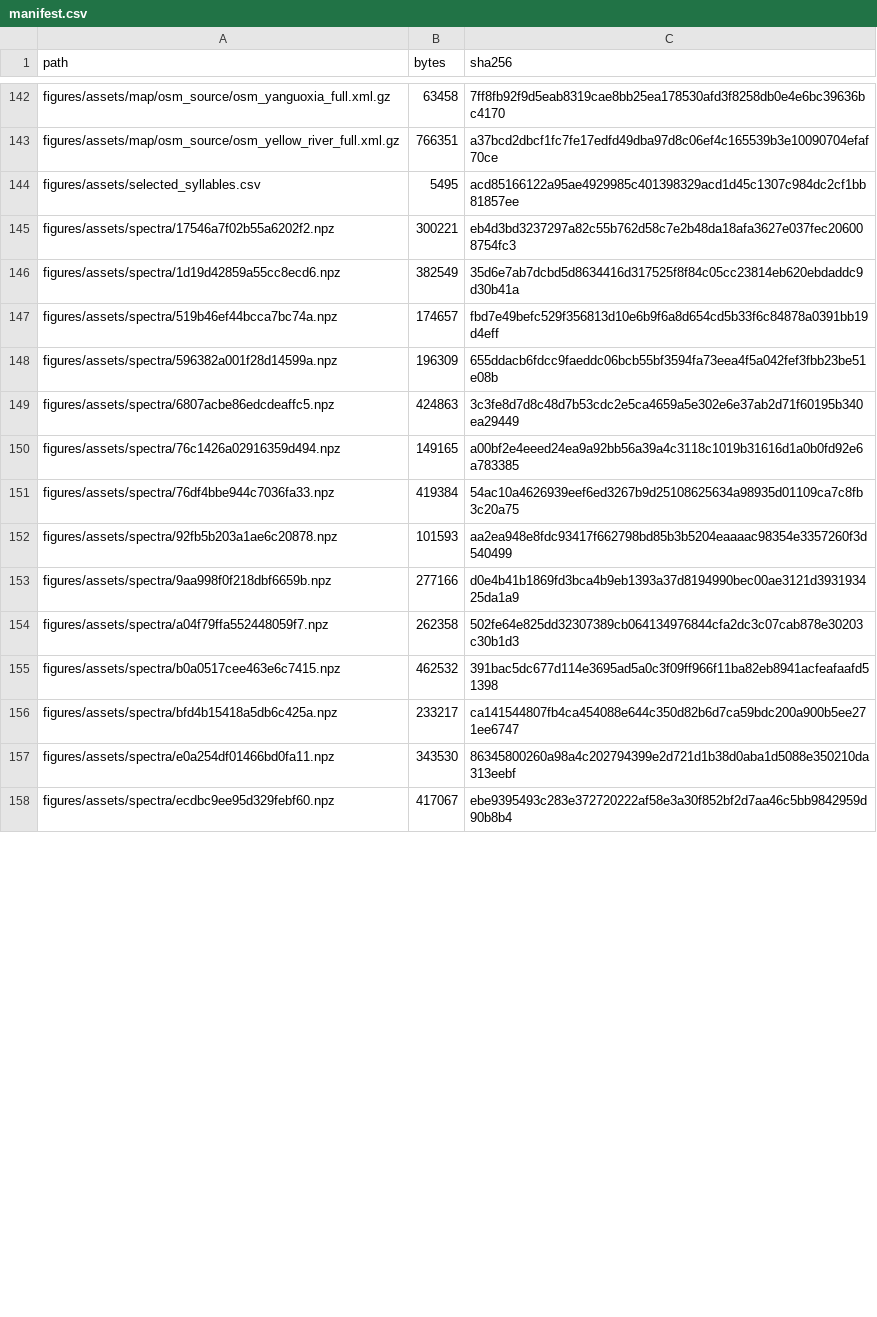
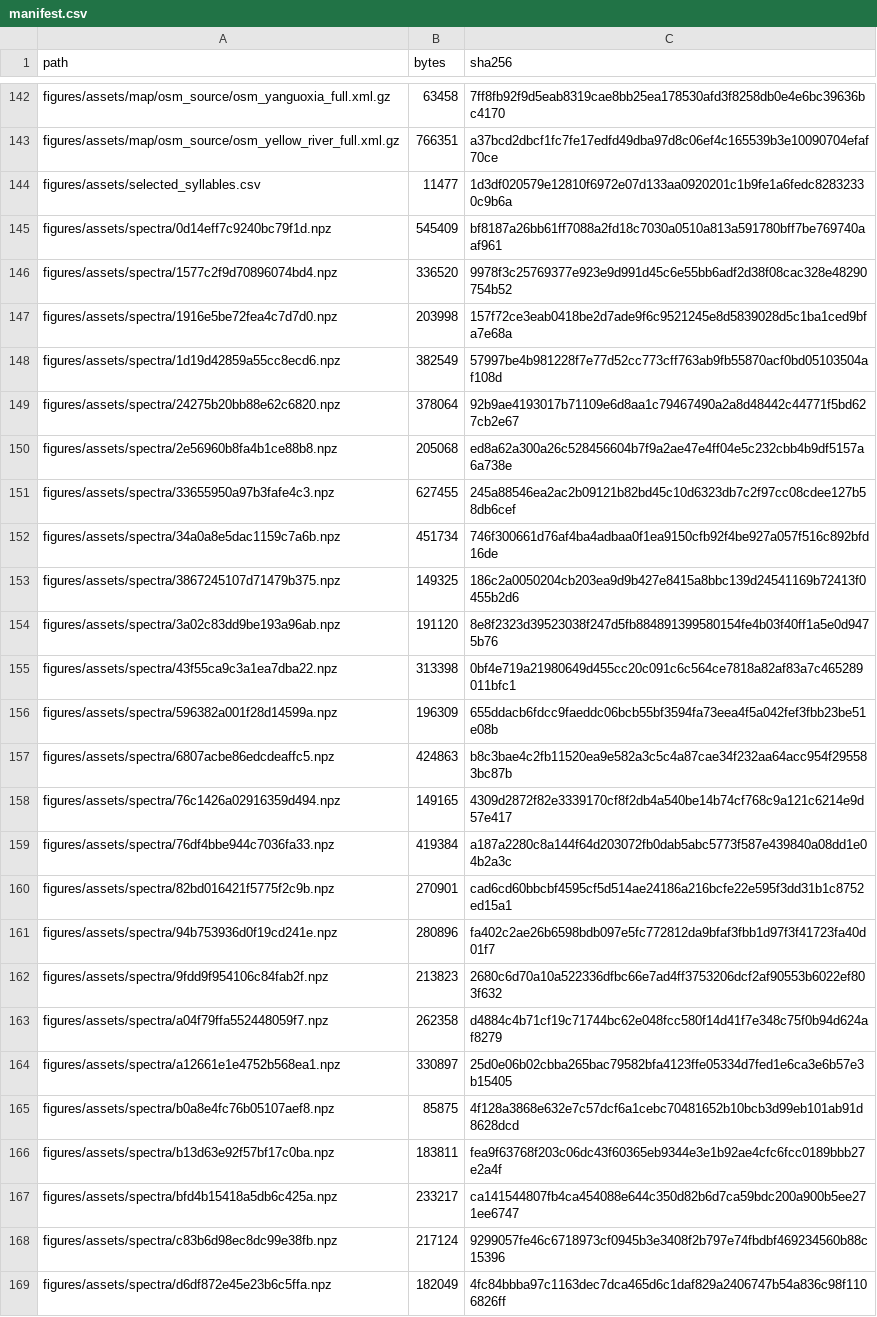
Before and after one commit to linlin0329/tree-sparrow-acoustic-code, a CSV file: code/manifest.csv, drawn as a sheet; only a part is shown, gaps mark what is left out; the diff covers the shown part only.

```diff
--- a/code/manifest.csv
+++ b/code/manifest.csv
@@ -143,16 +143,27 @@ figures/assets/map/osm_source/osm_yanguoxia_full.xml.gz,63458,7ff8fb92f9d5eab831
 figures/assets/map/osm_source/osm_yellow_river_full.xml.gz,766351,a37bcd2dbcf1fc7fe17edfd49dba97d8c06ef4c165539b3e10090704efaf70ce
-figures/assets/selected_syllables.csv,5495,acd85166122a95ae4929985c401398329acd1d45c1307c984dc2cf1bb81857ee
-figures/assets/spectra/17546a7f02b55a6202f2.npz,300221,eb4d3bd3237297a82c55b762d58c7e2b48da18afa3627e037fec206008754fc3
-figures/assets/spectra/1d19d42859a55cc8ecd6.npz,382549,35d6e7ab7dcbd5d8634416d317525f8f84c05cc23814eb620ebdaddc9d30b41a
-figures/assets/spectra/519b46ef44bcca7bc74a.npz,174657,fbd7e49befc529f356813d10e6b9f6a8d654cd5b33f6c84878a0391bb19d4eff
+figures/assets/selected_syllables.csv,11477,1d3df020579e12810f6972e07d133aa0920201c1b9fe1a6fedc82832330c9b6a
+figures/assets/spectra/0d14eff7c9240bc79f1d.npz,545409,bf8187a26bb61ff7088a2fd18c7030a0510a813a591780bff7be769740aaf961
+figures/assets/spectra/1577c2f9d70896074bd4.npz,336520,9978f3c25769377e923e9d991d45c6e55bb6adf2d38f08cac328e48290754b52
+figures/assets/spectra/1916e5be72fea4c7d7d0.npz,203998,157f72ce3eab0418be2d7ade9f6c9521245e8d5839028d5c1ba1ced9bfa7e68a
+figures/assets/spectra/1d19d42859a55cc8ecd6.npz,382549,57997be4b981228f7e77d52cc773cff763ab9fb55870acf0bd05103504af108d
+figures/assets/spectra/24275b20bb88e62c6820.npz,378064,92b9ae4193017b71109e6d8aa1c79467490a2a8d48442c44771f5bd627cb2e67
+figures/assets/spectra/2e56960b8fa4b1ce88b8.npz,205068,ed8a62a300a26c528456604b7f9a2ae47e4ff04e5c232cbb4b9df5157a6a738e
+figures/assets/spectra/33655950a97b3fafe4c3.npz,627455,245a88546ea2ac2b09121b82bd45c10d6323db7c2f97cc08cdee127b58db6cef
+figures/assets/spectra/34a0a8e5dac1159c7a6b.npz,451734,746f300661d76af4ba4adbaa0f1ea9150cfb92f4be927a057f516c892bfd16de
+figures/assets/spectra/3867245107d71479b375.npz,149325,186c2a0050204cb203ea9d9b427e8415a8bbc139d24541169b72413f0455b2d6
+figures/assets/spectra/3a02c83dd9be193a96ab.npz,191120,8e8f2323d39523038f247d5fb884891399580154fe4b03f40ff1a5e0d9475b76
+figures/assets/spectra/43f55ca9c3a1ea7dba22.npz,313398,0bf4e719a21980649d455cc20c091c6c564ce7818a82af83a7c465289011bfc1
 figures/assets/spectra/596382a001f28d14599a.npz,196309,655ddacb6fdcc9faeddc06bcb55bf3594fa73eea4f5a042fef3fbb23be51e08b
-figures/assets/spectra/6807acbe86edcdeaffc5.npz,424863,3c3fe8d7d8c48d7b53cdc2e5ca4659a5e302e6e37ab2d71f60195b340ea29449
-figures/assets/spectra/76c1426a02916359d494.npz,149165,a00bf2e4eeed24ea9a92bb56a39a4c3118c1019b31616d1a0b0fd92e6a783385
-figures/assets/spectra/76df4bbe944c7036fa33.npz,419384,54ac10a4626939eef6ed3267b9d25108625634a98935d01109ca7c8fb3c20a75
-figures/assets/spectra/92fb5b203a1ae6c20878.npz,101593,aa2ea948e8fdc93417f662798bd85b3b5204eaaaac98354e3357260f3d540499
-figures/assets/spectra/9aa998f0f218dbf6659b.npz,277166,d0e4b41b1869fd3bca4b9eb1393a37d8194990bec00ae3121d393193425da1a9
-figures/assets/spectra/a04f79ffa552448059f7.npz,262358,502fe64e825dd32307389cb064134976844cfa2dc3c07cab878e30203c30b1d3
-figures/assets/spectra/b0a0517cee463e6c7415.npz,462532,391bac5dc677d114e3695ad5a0c3f09ff966f11ba82eb8941acfeafaafd51398
+figures/assets/spectra/6807acbe86edcdeaffc5.npz,424863,b8c3bae4c2fb11520ea9e582a3c5c4a87cae34f232aa64acc954f295583bc87b
+figures/assets/spectra/76c1426a02916359d494.npz,149165,4309d2872f82e3339170cf8f2db4a540be14b74cf768c9a121c6214e9d57e417
+figures/assets/spectra/76df4bbe944c7036fa33.npz,419384,a187a2280c8a144f64d203072fb0dab5abc5773f587e439840a08dd1e04b2a3c
+figures/assets/spectra/82bd016421f5775f2c9b.npz,270901,cad6cd60bbcbf4595cf5d514ae24186a216bcfe22e595f3dd31b1c8752ed15a1
+figures/assets/spectra/94b753936d0f19cd241e.npz,280896,fa402c2ae26b6598bdb097e5fc772812da9bfaf3fbb1d97f3f41723fa40d01f7
+figures/assets/spectra/9fdd9f954106c84fab2f.npz,213823,2680c6d70a10a522336dfbc66e7ad4ff3753206dcf2af90553b6022ef803f632
+figures/assets/spectra/a04f79ffa552448059f7.npz,262358,d4884c4b71cf19c71744bc62e048fcc580f14d41f7e348c75f0b94d624af8279
+figures/assets/spectra/a12661e1e4752b568ea1.npz,330897,25d0e06b02cbba265bac79582bfa4123ffe05334d7fed1e6ca3e6b57e3b15405
+figures/assets/spectra/b0a8e4fc76b05107aef8.npz,85875,4f128a3868e632e7c57dcf6a1cebc70481652b10bcb3d99eb101ab91d8628dcd
+figures/assets/spectra/b13d63e92f57bf17c0ba.npz,183811,fea9f63768f203c06dc43f60365eb9344e3e1b92ae4cfc6fcc0189bbb27e2a4f
 figures/assets/spectra/bfd4b15418a5db6c425a.npz,233217,ca141544807fb4ca454088e644c350d82b6d7ca59bdc200a900b5ee271ee6747
-figures/assets/spectra/e0a254df01466bd0fa11.npz,343530,86345800260a98a4c202794399e2d721d1b38d0aba1d5088e350210da313eebf
-figures/assets/spectra/ecdbc9ee95d329febf60.npz,417067,ebe9395493c283e372720222af58e3a30f852bf2d7aa46c5bb9842959d90b8b4
+figures/assets/spectra/c83b6d98ec8dc99e38fb.npz,217124,9299057fe46c6718973cf0945b3e3408f2b797e74fbdbf469234560b88c15396
+figures/assets/spectra/d6df872e45e23b6c5ffa.npz,182049,4fc84bbba97c1163dec7dca465d6c1daf829a2406747b54a836c98f1106826ff
```
Also changed, not shown: 6 added rows and 19 edited cells elsewhere in this file, code/figures/assets/selected_syllables.csv, 48 other files.
